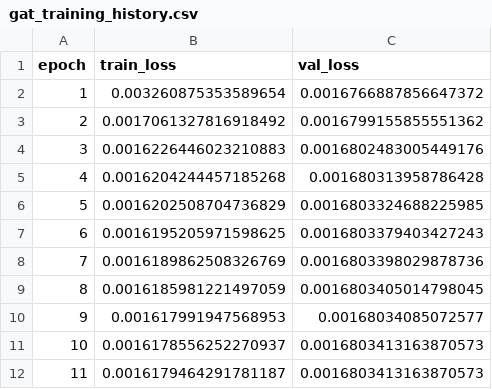
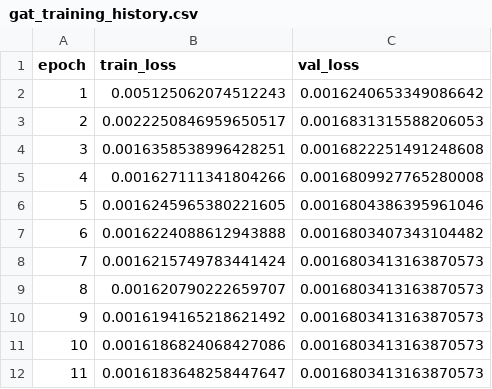
Before and after one commit to dilrabonu/wildfire-uncertainty-gnn, a CSV file: reports/tables/gat_training_history.csv, drawn as a sheet.

```diff
--- a/reports/tables/gat_training_history.csv
+++ b/reports/tables/gat_training_history.csv
@@ -1,12 +1,12 @@
 epoch,train_loss,val_loss
-1,0.003260875353589654,0.0016766887856647372
-2,0.0017061327816918492,0.0016799155855551362
-3,0.0016226446023210883,0.0016802483005449176
-4,0.0016204244457185268,0.001680313958786428
-5,0.0016202508704736829,0.0016803324688225985
-6,0.0016195205971598625,0.0016803379403427243
-7,0.0016189862508326769,0.0016803398029878736
-8,0.0016185981221497059,0.0016803405014798045
-9,0.001617991947568953,0.00168034085072577
-10,0.0016178556252270937,0.0016803413163870573
-11,0.0016179464291781187,0.0016803413163870573
+1,0.005125062074512243,0.0016240653349086642
+2,0.0022250846959650517,0.0016831315588206053
+3,0.0016358538996428251,0.0016822251491248608
+4,0.001627111341804266,0.0016809927765280008
+5,0.0016245965380221605,0.0016804386395961046
+6,0.0016224088612943888,0.0016803407343104482
+7,0.0016215749783441424,0.0016803413163870573
+8,0.001620790222659707,0.0016803413163870573
+9,0.0016194165218621492,0.0016803413163870573
+10,0.0016186824068427086,0.0016803413163870573
+11,0.0016183648258447647,0.0016803413163870573
```
Also changed, not shown: reports/tables/gat_bin_metrics.csv, 3 other files.
